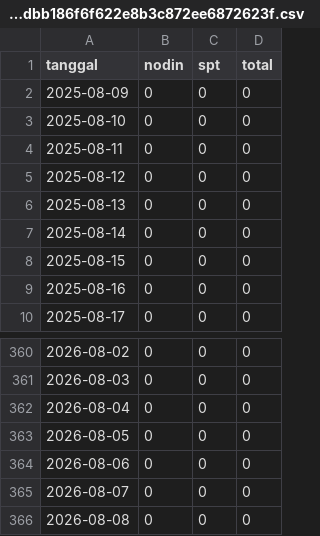
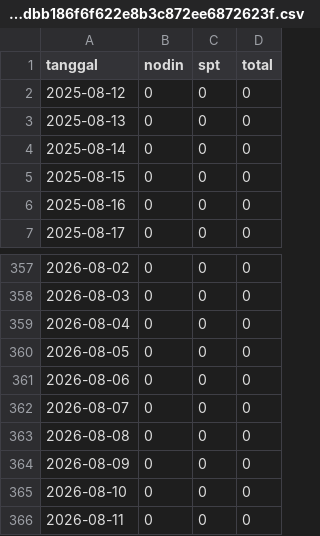
Before and after one commit to laraagasii/esign_sumbar, a CSV file: ai_backend/historical_data_pegawai_1a2394378ddbb186f6f622e8b3c872ee6872623f.csv, drawn as a sheet; only a part is shown, gaps mark what is left out.

```diff
--- a/ai_backend/historical_data_pegawai_1a2394378ddbb186f6f622e8b3c872ee6872623f.csv
+++ b/ai_backend/historical_data_pegawai_1a2394378ddbb186f6f622e8b3c872ee6872623f.csv
@@ -1,5 +1,2 @@
 tanggal,nodin,spt,total
-2025-08-09,0,0,0
-2025-08-10,0,0,0
-2025-08-11,0,0,0
 2025-08-12,0,0,0
@@ -366 +363,4 @@ tanggal,nodin,spt,total
 2026-08-08,0,0,0
+2026-08-09,0,0,0
+2026-08-10,0,0,0
+2026-08-11,0,0,0
```
Also changed, not shown: ai_backend/historical_data_pegawai_54a8b8362ebcb16af08c8acf33a2d8d5f335cf5e.csv, ai_backend/historical_data_pegawai_8018dcd81ff171aa9629c08d95422c20e45e307b.csv, 17 other files.
